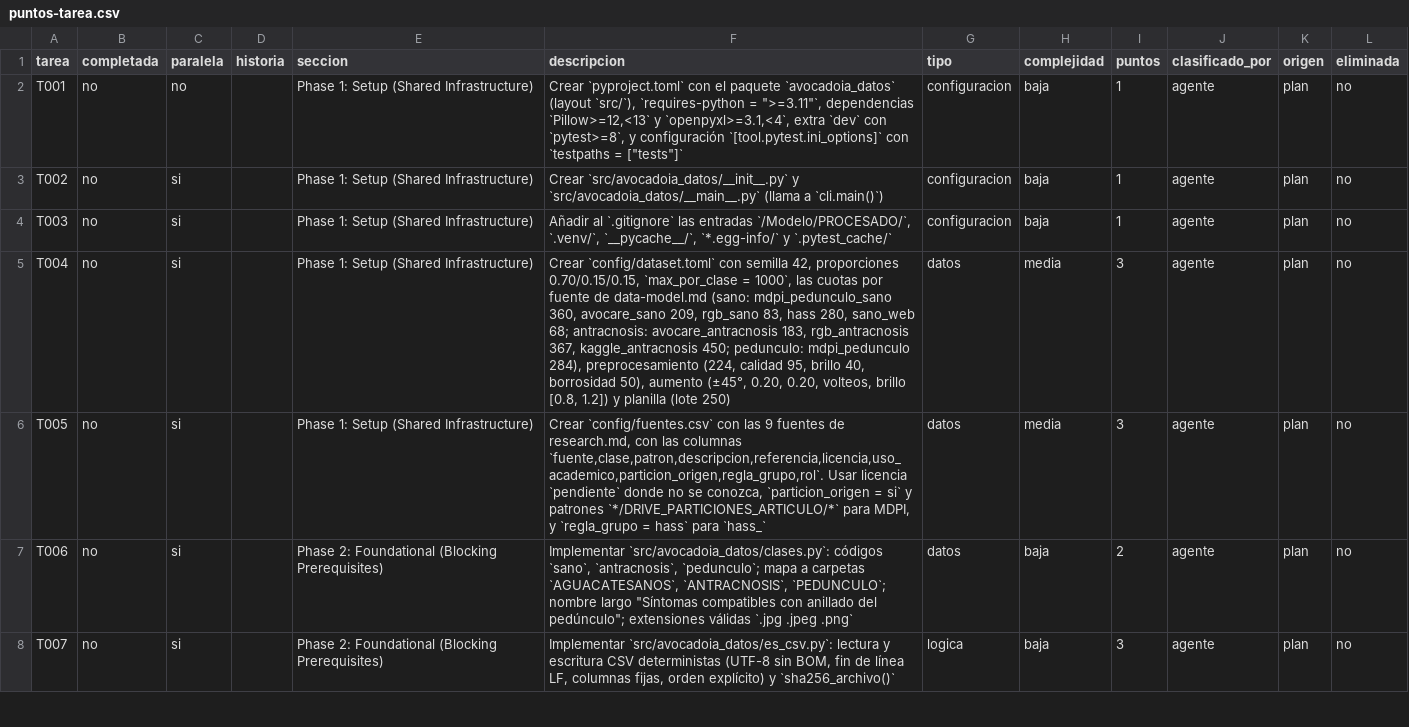
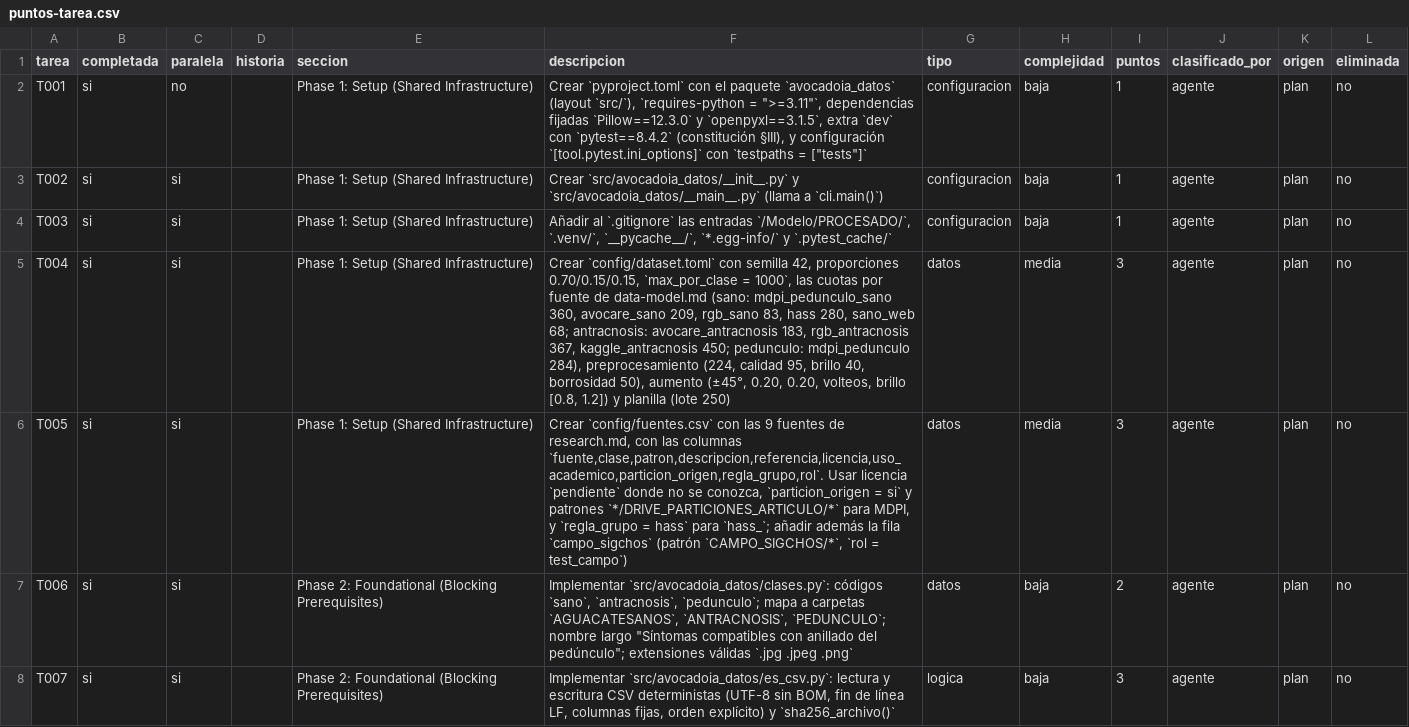
Before and after one commit to Teo344/Entregables, a CSV file: specs/001-pipeline-dataset/puntos-tarea.csv, drawn as a sheet; only a part is shown; the diff covers the shown part only.

```diff
--- a/specs/001-pipeline-dataset/puntos-tarea.csv
+++ b/specs/001-pipeline-dataset/puntos-tarea.csv
@@ -1,8 +1,8 @@
 tarea,completada,paralela,historia,seccion,descripcion,tipo,complejidad,puntos,clasificado_por,origen,eliminada
-T001,no,no,,Phase 1: Setup (Shared Infrastructure),"Crear `pyproject.toml` con el paquete `avocadoia_datos` (layout `src/`), `requires-python = "">=3.11""`, dependencias `Pillow>=12,<13` y `openpyxl>=3.1,<4`, extra `dev` con `pytest>=8`, y configuración `[tool.pytest.ini_options]` con `testpaths = [""tests""]`",configuracion,baja,1,agente,plan,no
-T002,no,si,,Phase 1: Setup (Shared Infrastructure),Crear `src/avocadoia_datos/__init__.py` y `src/avocadoia_datos/__main__.py` (llama a `cli.main()`),configuracion,baja,1,agente,plan,no
-T003,no,si,,Phase 1: Setup (Shared Infrastructure),"Añadir al `.gitignore` las entradas `/Modelo/PROCESADO/`, `.venv/`, `__pycache__/`, `*.egg-info/` y `.pytest_cache/`",configuracion,baja,1,agente,plan,no
-T004,no,si,,Phase 1: Setup (Shared Infrastructure),"Crear `config/dataset.toml` con semilla 42, proporciones 0.70/0.15/0.15, `max_por_clase = 1000`, las cuotas por fuente de data-model.md (sano: mdpi_pedunculo_sano 360, avocare_sano 209, rgb_sano 83, hass 280, sano_web 68; antracnosis: avocare_antracnosis 183, rgb_antracnosis 367, kaggle_antracnosis 450; pedunculo: mdpi_pedunculo 284), preprocesamiento (224, calidad 95, brillo 40, borrosidad 50), aumento (±45°, 0.20, 0.20, volteos, brillo [0.8, 1.2]) y planilla (lote 250)",datos,media,3,agente,plan,no
-T005,no,si,,Phase 1: Setup (Shared Infrastructure),"Crear `config/fuentes.csv` con las 9 fuentes de research.md, con las columnas `fuente,clase,patron,descripcion,referencia,licencia,uso_academico,particion_origen,regla_grupo,rol`. Usar licencia `pendiente` donde no se conozca, `particion_origen = si` y patrones `*/DRIVE_PARTICIONES_ARTICULO/*` para MDPI, y `regla_grupo = hass` para `hass_`",datos,media,3,agente,plan,no
-T006,no,si,,Phase 2: Foundational (Blocking Prerequisites),"Implementar `src/avocadoia_datos/clases.py`: códigos `sano`, `antracnosis`, `pedunculo`; mapa a carpetas `AGUACATESANOS`, `ANTRACNOSIS`, `PEDUNCULO`; nombre largo ""Síntomas compatibles con anillado del pedúnculo""; extensiones válidas `.jpg .jpeg .png`",datos,baja,2,agente,plan,no
-T007,no,si,,Phase 2: Foundational (Blocking Prerequisites),"Implementar `src/avocadoia_datos/es_csv.py`: lectura y escritura CSV deterministas (UTF-8 sin BOM, fin de línea LF, columnas fijas, orden explícito) y `sha256_archivo()`",logica,baja,3,agente,plan,no
+T001,si,no,,Phase 1: Setup (Shared Infrastructure),"Crear `pyproject.toml` con el paquete `avocadoia_datos` (layout `src/`), `requires-python = "">=3.11""`, dependencias fijadas `Pillow==12.3.0` y `openpyxl==3.1.5`, extra `dev` con `pytest==8.4.2` (constitución §III), y configuración `[tool.pytest.ini_options]` con `testpaths = [""tests""]`",configuracion,baja,1,agente,plan,no
+T002,si,si,,Phase 1: Setup (Shared Infrastructure),Crear `src/avocadoia_datos/__init__.py` y `src/avocadoia_datos/__main__.py` (llama a `cli.main()`),configuracion,baja,1,agente,plan,no
+T003,si,si,,Phase 1: Setup (Shared Infrastructure),"Añadir al `.gitignore` las entradas `/Modelo/PROCESADO/`, `.venv/`, `__pycache__/`, `*.egg-info/` y `.pytest_cache/`",configuracion,baja,1,agente,plan,no
+T004,si,si,,Phase 1: Setup (Shared Infrastructure),"Crear `config/dataset.toml` con semilla 42, proporciones 0.70/0.15/0.15, `max_por_clase = 1000`, las cuotas por fuente de data-model.md (sano: mdpi_pedunculo_sano 360, avocare_sano 209, rgb_sano 83, hass 280, sano_web 68; antracnosis: avocare_antracnosis 183, rgb_antracnosis 367, kaggle_antracnosis 450; pedunculo: mdpi_pedunculo 284), preprocesamiento (224, calidad 95, brillo 40, borrosidad 50), aumento (±45°, 0.20, 0.20, volteos, brillo [0.8, 1.2]) y planilla (lote 250)",datos,media,3,agente,plan,no
+T005,si,si,,Phase 1: Setup (Shared Infrastructure),"Crear `config/fuentes.csv` con las 9 fuentes de research.md, con las columnas `fuente,clase,patron,descripcion,referencia,licencia,uso_academico,particion_origen,regla_grupo,rol`. Usar licencia `pendiente` donde no se conozca, `particion_origen = si` y patrones `*/DRIVE_PARTICIONES_ARTICULO/*` para MDPI, y `regla_grupo = hass` para `hass_`; añadir además la fila `campo_sigchos` (patrón `CAMPO_SIGCHOS/*`, `rol = test_campo`)",datos,media,3,agente,plan,no
+T006,si,si,,Phase 2: Foundational (Blocking Prerequisites),"Implementar `src/avocadoia_datos/clases.py`: códigos `sano`, `antracnosis`, `pedunculo`; mapa a carpetas `AGUACATESANOS`, `ANTRACNOSIS`, `PEDUNCULO`; nombre largo ""Síntomas compatibles con anillado del pedúnculo""; extensiones válidas `.jpg .jpeg .png`",datos,baja,2,agente,plan,no
+T007,si,si,,Phase 2: Foundational (Blocking Prerequisites),"Implementar `src/avocadoia_datos/es_csv.py`: lectura y escritura CSV deterministas (UTF-8 sin BOM, fin de línea LF, columnas fijas, orden explícito) y `sha256_archivo()`",logica,baja,3,agente,plan,no
```
Also changed, not shown: 1 added row and 31 edited cells elsewhere in this file, 28 other files.
